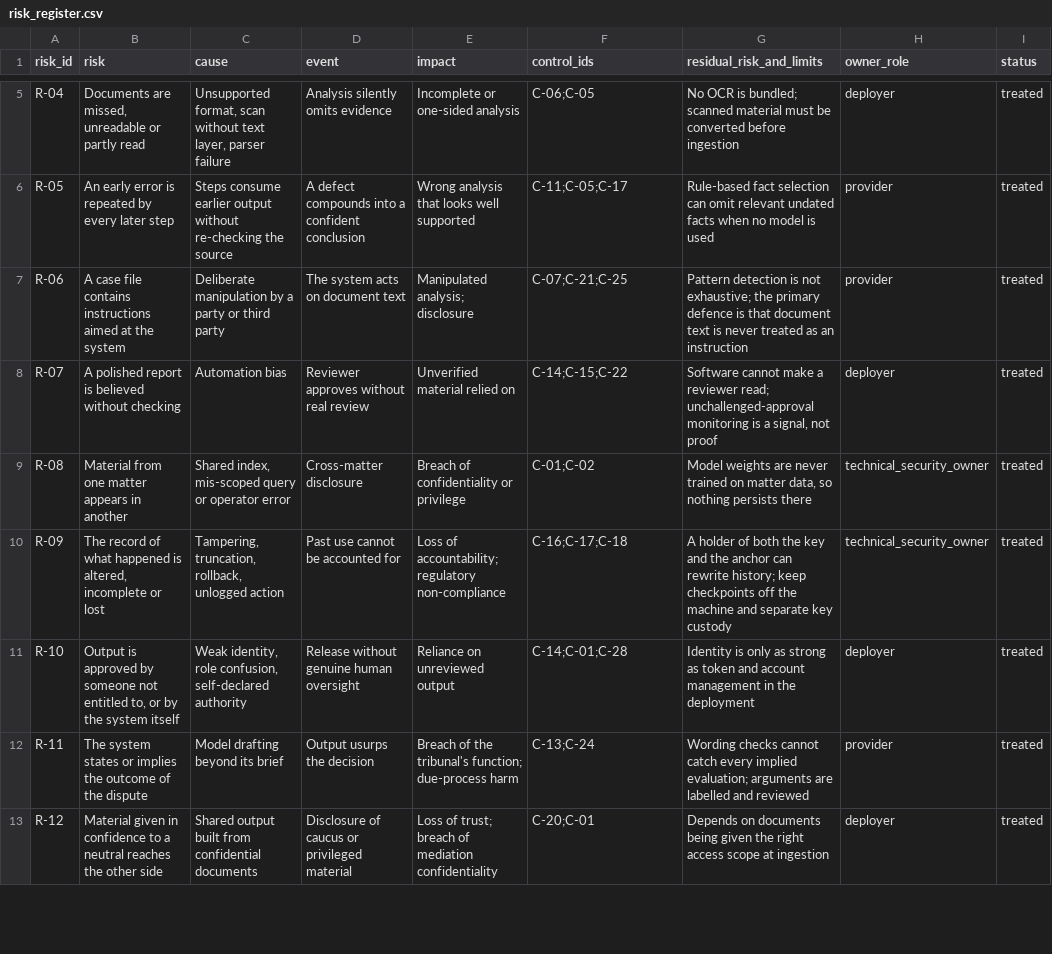
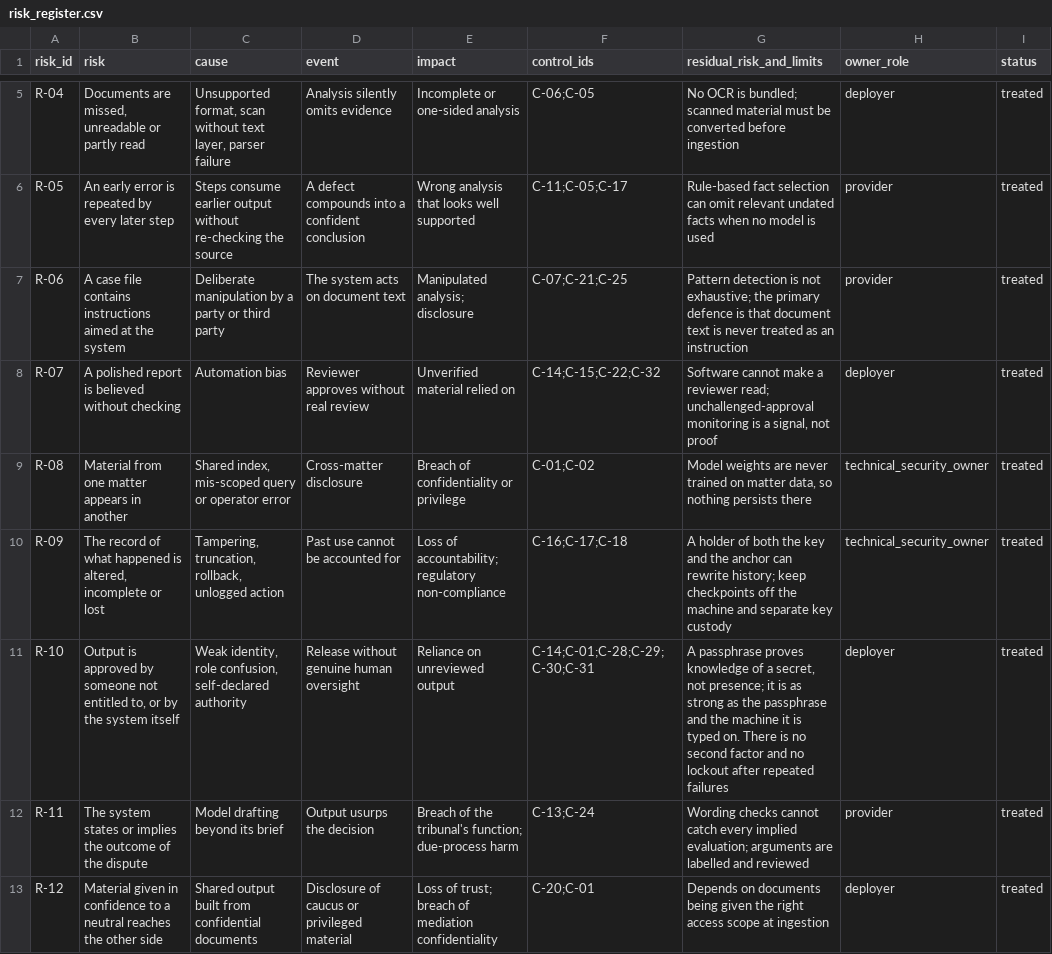
Before and after one commit to ShadowESC95/ELI_Legal, a CSV file: src/eli_legal/governance/registers/risk_register.csv (was governance/risk_register.csv), drawn as a sheet; only a part is shown, gaps mark what is left out; the diff covers the shown part only.

```diff
--- a/governance/risk_register.csv
+++ b/src/eli_legal/governance/registers/risk_register.csv
@@ -7,6 +7,6 @@ R-05,An early error is repeated by every later step,Steps consume earlier output
 R-06,A case file contains instructions aimed at the system,Deliberate manipulation by a party or third party,The system acts on document text,Manipulated analysis; disclosure,C-07;C-21;C-25,Pattern detection is not exhaustive; the primary defence is that document text is never treated as an instruction,provider,treated
-R-07,A polished report is believed without checking,Automation bias,Reviewer approves without real review,Unverified material relied on,C-14;C-15;C-22,"Software cannot make a reviewer read; unchallenged-approval monitoring is a signal, not proof",deployer,treated
+R-07,A polished report is believed without checking,Automation bias,Reviewer approves without real review,Unverified material relied on,C-14;C-15;C-22;C-32,"Software cannot make a reviewer read; unchallenged-approval monitoring is a signal, not proof",deployer,treated
 R-08,Material from one matter appears in another,"Shared index, mis-scoped query or operator error",Cross-matter disclosure,Breach of confidentiality or privilege,C-01;C-02,"Model weights are never trained on matter data, so nothing persists there",technical_security_owner,treated
 R-09,"The record of what happened is altered, incomplete or lost","Tampering, truncation, rollback, unlogged action",Past use cannot be accounted for,Loss of accountability; regulatory non-compliance,C-16;C-17;C-18,A holder of both the key and the anchor can rewrite history; keep checkpoints off the machine and separate key custody,technical_security_owner,treated
-R-10,"Output is approved by someone not entitled to, or by the system itself","Weak identity, role confusion, self-declared authority",Release without genuine human oversight,Reliance on unreviewed output,C-14;C-01;C-28,Identity is only as strong as token and account management in the deployment,deployer,treated
+R-10,"Output is approved by someone not entitled to, or by the system itself","Weak identity, role confusion, self-declared authority",Release without genuine human oversight,Reliance on unreviewed output,C-14;C-01;C-28;C-29;C-30;C-31,"A passphrase proves knowledge of a secret, not presence; it is as strong as the passphrase and the machine it is typed on. There is no second factor and no lockout after repeated failures",deployer,treated
 R-11,The system states or implies the outcome of the dispute,Model drafting beyond its brief,Output usurps the decision,Breach of the tribunal's function; due-process harm,C-13;C-24,Wording checks cannot catch every implied evaluation; arguments are labelled and reviewed,provider,treated
```
Also changed, not shown: 1 added row and 1 edited cell elsewhere in this file, src/eli_legal/governance/registers/control_register.csv, src/eli_legal/governance/registers/requirements_register.csv, 45 other files.
